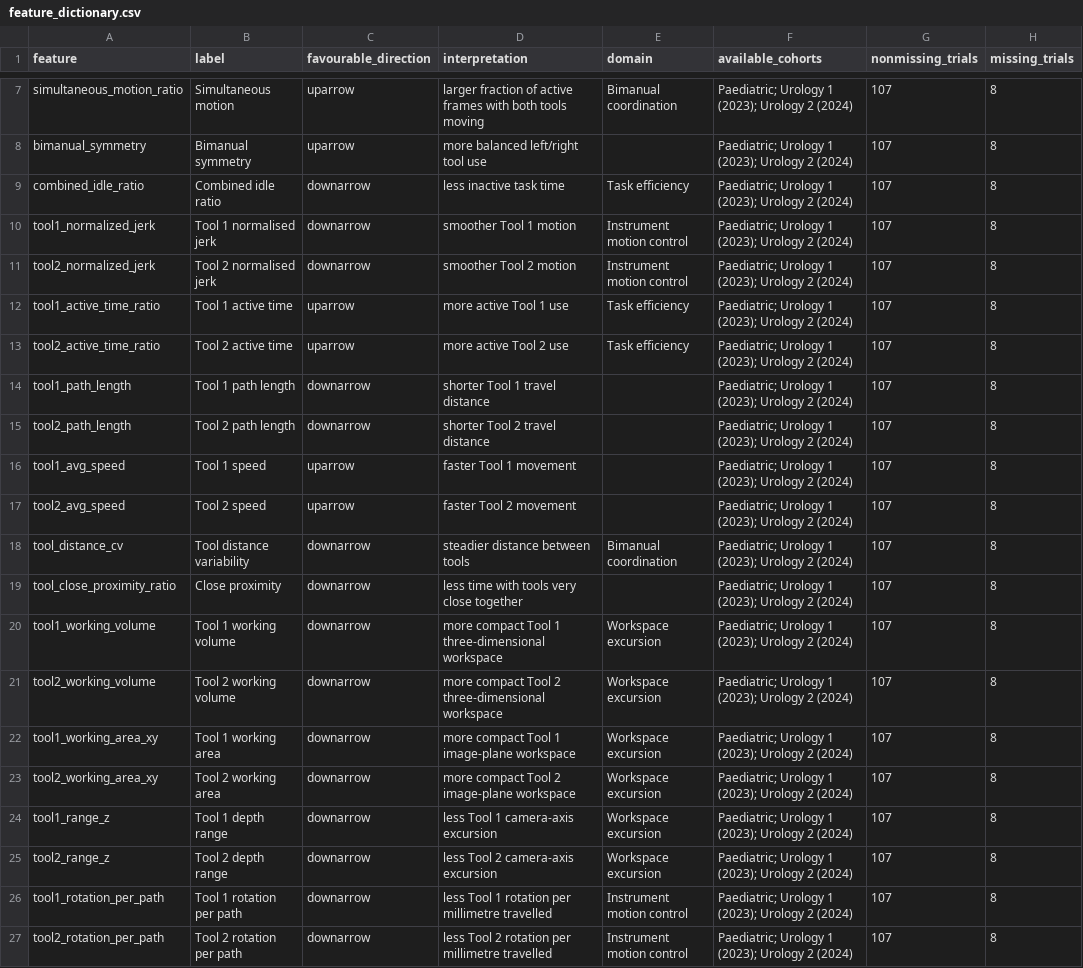
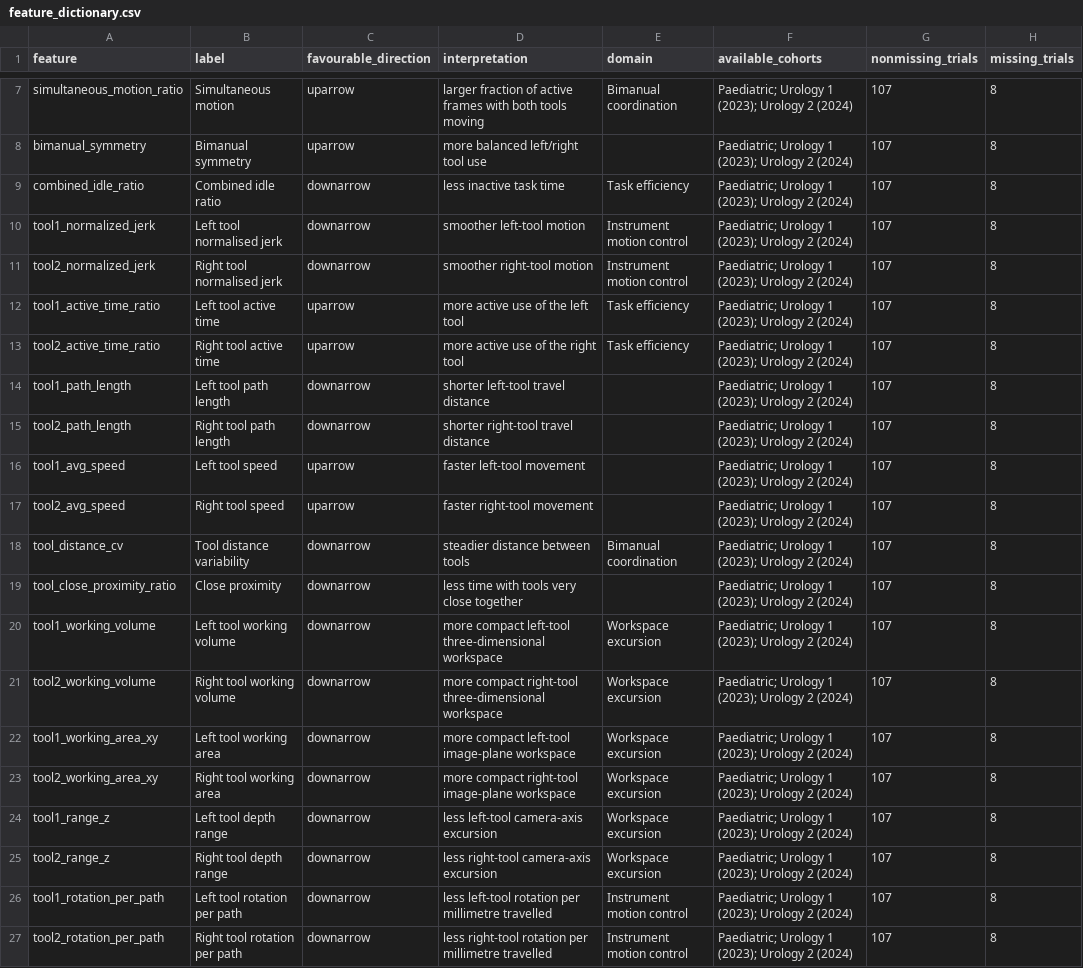
Before and after one commit to omariosc/AI-ELT, a CSV file: data/derived/feature_dictionary.csv, drawn as a sheet; only a part is shown, gaps mark what is left out; the diff covers the shown part only.

```diff
--- a/data/derived/feature_dictionary.csv
+++ b/data/derived/feature_dictionary.csv
@@ -9,19 +9,19 @@ bimanual_symmetry,Bimanual symmetry,uparrow,more balanced left/right tool use,,P
 combined_idle_ratio,Combined idle ratio,downarrow,less inactive task time,Task efficiency,Paediatric; Urology 1 (2023); Urology 2 (2024),107,8
-tool1_normalized_jerk,Tool 1 normalised jerk,downarrow,smoother Tool 1 motion,Instrument motion control,Paediatric; Urology 1 (2023); Urology 2 (2024),107,8
-tool2_normalized_jerk,Tool 2 normalised jerk,downarrow,smoother Tool 2 motion,Instrument motion control,Paediatric; Urology 1 (2023); Urology 2 (2024),107,8
-tool1_active_time_ratio,Tool 1 active time,uparrow,more active Tool 1 use,Task efficiency,Paediatric; Urology 1 (2023); Urology 2 (2024),107,8
-tool2_active_time_ratio,Tool 2 active time,uparrow,more active Tool 2 use,Task efficiency,Paediatric; Urology 1 (2023); Urology 2 (2024),107,8
-tool1_path_length,Tool 1 path length,downarrow,shorter Tool 1 travel distance,,Paediatric; Urology 1 (2023); Urology 2 (2024),107,8
-tool2_path_length,Tool 2 path length,downarrow,shorter Tool 2 travel distance,,Paediatric; Urology 1 (2023); Urology 2 (2024),107,8
-tool1_avg_speed,Tool 1 speed,uparrow,faster Tool 1 movement,,Paediatric; Urology 1 (2023); Urology 2 (2024),107,8
-tool2_avg_speed,Tool 2 speed,uparrow,faster Tool 2 movement,,Paediatric; Urology 1 (2023); Urology 2 (2024),107,8
+tool1_normalized_jerk,Left tool normalised jerk,downarrow,smoother left-tool motion,Instrument motion control,Paediatric; Urology 1 (2023); Urology 2 (2024),107,8
+tool2_normalized_jerk,Right tool normalised jerk,downarrow,smoother right-tool motion,Instrument motion control,Paediatric; Urology 1 (2023); Urology 2 (2024),107,8
+tool1_active_time_ratio,Left tool active time,uparrow,more active use of the left tool,Task efficiency,Paediatric; Urology 1 (2023); Urology 2 (2024),107,8
+tool2_active_time_ratio,Right tool active time,uparrow,more active use of the right tool,Task efficiency,Paediatric; Urology 1 (2023); Urology 2 (2024),107,8
+tool1_path_length,Left tool path length,downarrow,shorter left-tool travel distance,,Paediatric; Urology 1 (2023); Urology 2 (2024),107,8
+tool2_path_length,Right tool path length,downarrow,shorter right-tool travel distance,,Paediatric; Urology 1 (2023); Urology 2 (2024),107,8
+tool1_avg_speed,Left tool speed,uparrow,faster left-tool movement,,Paediatric; Urology 1 (2023); Urology 2 (2024),107,8
+tool2_avg_speed,Right tool speed,uparrow,faster right-tool movement,,Paediatric; Urology 1 (2023); Urology 2 (2024),107,8
 tool_distance_cv,Tool distance variability,downarrow,steadier distance between tools,Bimanual coordination,Paediatric; Urology 1 (2023); Urology 2 (2024),107,8
 tool_close_proximity_ratio,Close proximity,downarrow,less time with tools very close together,,Paediatric; Urology 1 (2023); Urology 2 (2024),107,8
-tool1_working_volume,Tool 1 working volume,downarrow,more compact Tool 1 three-dimensional workspace,Workspace excursion,Paediatric; Urology 1 (2023); Urology 2 (2024),107,8
-tool2_working_volume,Tool 2 working volume,downarrow,more compact Tool 2 three-dimensional workspace,Workspace excursion,Paediatric; Urology 1 (2023); Urology 2 (2024),107,8
-tool1_working_area_xy,Tool 1 working area,downarrow,more compact Tool 1 image-plane workspace,Workspace excursion,Paediatric; Urology 1 (2023); Urology 2 (2024),107,8
-tool2_working_area_xy,Tool 2 working area,downarrow,more compact Tool 2 image-plane workspace,Workspace excursion,Paediatric; Urology 1 (2023); Urology 2 (2024),107,8
-tool1_range_z,Tool 1 depth range,downarrow,less Tool 1 camera-axis excursion,Workspace excursion,Paediatric; Urology 1 (2023); Urology 2 (2024),107,8
-tool2_range_z,Tool 2 depth range,downarrow,less Tool 2 camera-axis excursion,Workspace excursion,Paediatric; Urology 1 (2023); Urology 2 (2024),107,8
-tool1_rotation_per_path,Tool 1 rotation per path,downarrow,less Tool 1 rotation per millimetre travelled,Instrument motion control,Paediatric; Urology 1 (2023); Urology 2 (2024),107,8
-tool2_rotation_per_path,Tool 2 rotation per path,downarrow,less Tool 2 rotation per millimetre travelled,Instrument motion control,Paediatric; Urology 1 (2023); Urology 2 (2024),107,8
+tool1_working_volume,Left tool working volume,downarrow,more compact left-tool three-dimensional workspace,Workspace excursion,Paediatric; Urology 1 (2023); Urology 2 (2024),107,8
+tool2_working_volume,Right tool working volume,downarrow,more compact right-tool three-dimensional workspace,Workspace excursion,Paediatric; Urology 1 (2023); Urology 2 (2024),107,8
+tool1_working_area_xy,Left tool working area,downarrow,more compact left-tool image-plane workspace,Workspace excursion,Paediatric; Urology 1 (2023); Urology 2 (2024),107,8
+tool2_working_area_xy,Right tool working area,downarrow,more compact right-tool image-plane workspace,Workspace excursion,Paediatric; Urology 1 (2023); Urology 2 (2024),107,8
+tool1_range_z,Left tool depth range,downarrow,less left-tool camera-axis excursion,Workspace excursion,Paediatric; Urology 1 (2023); Urology 2 (2024),107,8
+tool2_range_z,Right tool depth range,downarrow,less right-tool camera-axis excursion,Workspace excursion,Paediatric; Urology 1 (2023); Urology 2 (2024),107,8
+tool1_rotation_per_path,Left tool rotation per path,downarrow,less left-tool rotation per millimetre travelled,Instrument motion control,Paediatric; Urology 1 (2023); Urology 2 (2024),107,8
+tool2_rotation_per_path,Right tool rotation per path,downarrow,less right-tool rotation per millimetre travelled,Instrument motion control,Paediatric; Urology 1 (2023); Urology 2 (2024),107,8
```
Also changed, not shown: 8 edited cells elsewhere in this file, data/derived/all_trial_feature_statistics.csv, data/derived/cohort_adjusted_models.csv, 15 other files.
